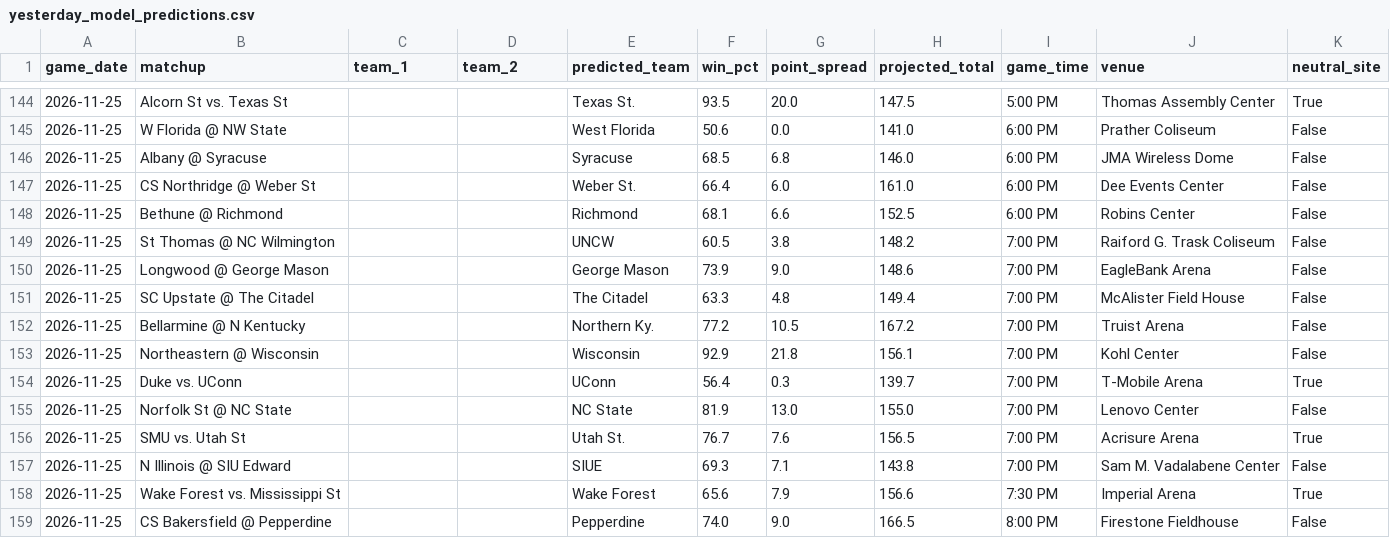
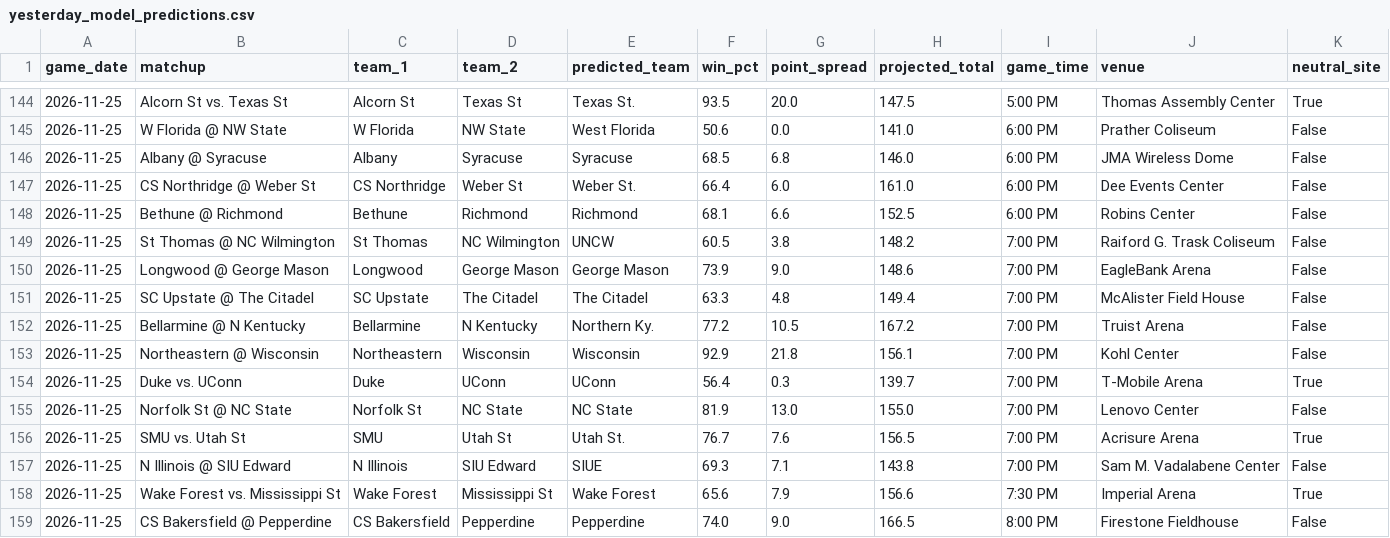
Before and after one commit to tmgrady93-bit/ncaa-basketball-model, a CSV file: data/yesterday_model_predictions.csv, drawn as a sheet; only a part is shown, gaps mark what is left out; the diff covers the shown part only.

```diff
--- a/data/yesterday_model_predictions.csv
+++ b/data/yesterday_model_predictions.csv
@@ -144,16 +144,16 @@ game_date,matchup,team_1,team_2,predicted_team,win_pct,point_spread,projected_to
-2026-11-25,Alcorn St vs. Texas St,,,Texas St.,93.5,20.0,147.5,5:00 PM,Thomas Assembly Center,True
-2026-11-25,W Florida @ NW State,,,West Florida,50.6,0.0,141.0,6:00 PM,Prather Coliseum,False
-2026-11-25,Albany @ Syracuse,,,Syracuse,68.5,6.8,146.0,6:00 PM,JMA Wireless Dome,False
-2026-11-25,CS Northridge @ Weber St,,,Weber St.,66.4,6.0,161.0,6:00 PM,Dee Events Center,False
-2026-11-25,Bethune @ Richmond,,,Richmond,68.1,6.6,152.5,6:00 PM,Robins Center,False
-2026-11-25,St Thomas @ NC Wilmington,,,UNCW,60.5,3.8,148.2,7:00 PM,Raiford G. Trask Coliseum,False
-2026-11-25,Longwood @ George Mason,,,George Mason,73.9,9.0,148.6,7:00 PM,EagleBank Arena,False
-2026-11-25,SC Upstate @ The Citadel,,,The Citadel,63.3,4.8,149.4,7:00 PM,McAlister Field House,False
-2026-11-25,Bellarmine @ N Kentucky,,,Northern Ky.,77.2,10.5,167.2,7:00 PM,Truist Arena,False
-2026-11-25,Northeastern @ Wisconsin,,,Wisconsin,92.9,21.8,156.1,7:00 PM,Kohl Center,False
-2026-11-25,Duke vs. UConn,,,UConn,56.4,0.3,139.7,7:00 PM,T-Mobile Arena,True
-2026-11-25,Norfolk St @ NC State,,,NC State,81.9,13.0,155.0,7:00 PM,Lenovo Center,False
-2026-11-25,SMU vs. Utah St,,,Utah St.,76.7,7.6,156.5,7:00 PM,Acrisure Arena,True
-2026-11-25,N Illinois @ SIU Edward,,,SIUE,69.3,7.1,143.8,7:00 PM,Sam M. Vadalabene Center,False
-2026-11-25,Wake Forest vs. Mississippi St,,,Wake Forest,65.6,7.9,156.6,7:30 PM,Imperial Arena,True
-2026-11-25,CS Bakersfield @ Pepperdine,,,Pepperdine,74.0,9.0,166.5,8:00 PM,Firestone Fieldhouse,False
+2026-11-25,Alcorn St vs. Texas St,Alcorn St,Texas St,Texas St.,93.5,20.0,147.5,5:00 PM,Thomas Assembly Center,True
+2026-11-25,W Florida @ NW State,W Florida,NW State,West Florida,50.6,0.0,141.0,6:00 PM,Prather Coliseum,False
+2026-11-25,Albany @ Syracuse,Albany,Syracuse,Syracuse,68.5,6.8,146.0,6:00 PM,JMA Wireless Dome,False
+2026-11-25,CS Northridge @ Weber St,CS Northridge,Weber St,Weber St.,66.4,6.0,161.0,6:00 PM,Dee Events Center,False
+2026-11-25,Bethune @ Richmond,Bethune,Richmond,Richmond,68.1,6.6,152.5,6:00 PM,Robins Center,False
+2026-11-25,St Thomas @ NC Wilmington,St Thomas,NC Wilmington,UNCW,60.5,3.8,148.2,7:00 PM,Raiford G. Trask Coliseum,False
+2026-11-25,Longwood @ George Mason,Longwood,George Mason,George Mason,73.9,9.0,148.6,7:00 PM,EagleBank Arena,False
+2026-11-25,SC Upstate @ The Citadel,SC Upstate,The Citadel,The Citadel,63.3,4.8,149.4,7:00 PM,McAlister Field House,False
+2026-11-25,Bellarmine @ N Kentucky,Bellarmine,N Kentucky,Northern Ky.,77.2,10.5,167.2,7:00 PM,Truist Arena,False
+2026-11-25,Northeastern @ Wisconsin,Northeastern,Wisconsin,Wisconsin,92.9,21.8,156.1,7:00 PM,Kohl Center,False
+2026-11-25,Duke vs. UConn,Duke,UConn,UConn,56.4,0.3,139.7,7:00 PM,T-Mobile Arena,True
+2026-11-25,Norfolk St @ NC State,Norfolk St,NC State,NC State,81.9,13.0,155.0,7:00 PM,Lenovo Center,False
+2026-11-25,SMU vs. Utah St,SMU,Utah St,Utah St.,76.7,7.6,156.5,7:00 PM,Acrisure Arena,True
+2026-11-25,N Illinois @ SIU Edward,N Illinois,SIU Edward,SIUE,69.3,7.1,143.8,7:00 PM,Sam M. Vadalabene Center,False
+2026-11-25,Wake Forest vs. Mississippi St,Wake Forest,Mississippi St,Wake Forest,65.6,7.9,156.6,7:30 PM,Imperial Arena,True
+2026-11-25,CS Bakersfield @ Pepperdine,CS Bakersfield,Pepperdine,Pepperdine,74.0,9.0,166.5,8:00 PM,Firestone Fieldhouse,False
```
Also changed, not shown: 70 edited cells elsewhere in this file, data/2027_upcoming_with_benchmarks.csv, data/draftkings_ncaab_odds.csv, 3 other files.
